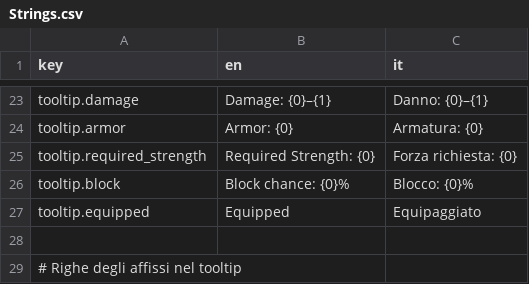
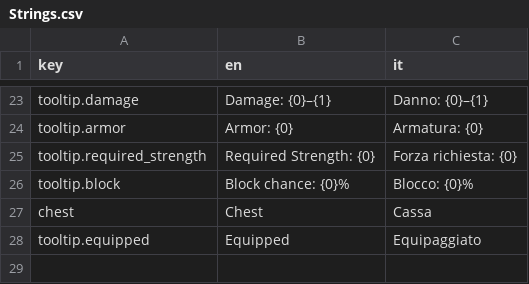
Before and after one commit to zanzaro-mirco/DarkDescent, a CSV file: Assets/_Project/Data/Localization/Strings.csv, drawn as a sheet; only a part is shown, gaps mark what is left out; the shorter side is filled out with more unchanged rows.

```diff
--- a/Assets/_Project/Data/Localization/Strings.csv
+++ b/Assets/_Project/Data/Localization/Strings.csv
@@ -26,2 +26,3 @@ tooltip.required_strength,Required Strength: {0},Forza richiesta: {0}
 tooltip.block,Block chance: {0}%,Blocco: {0}%
+chest,Chest,Cassa
 tooltip.equipped,Equipped,Equipaggiato
```
Also changed, not shown: 19 other files.
